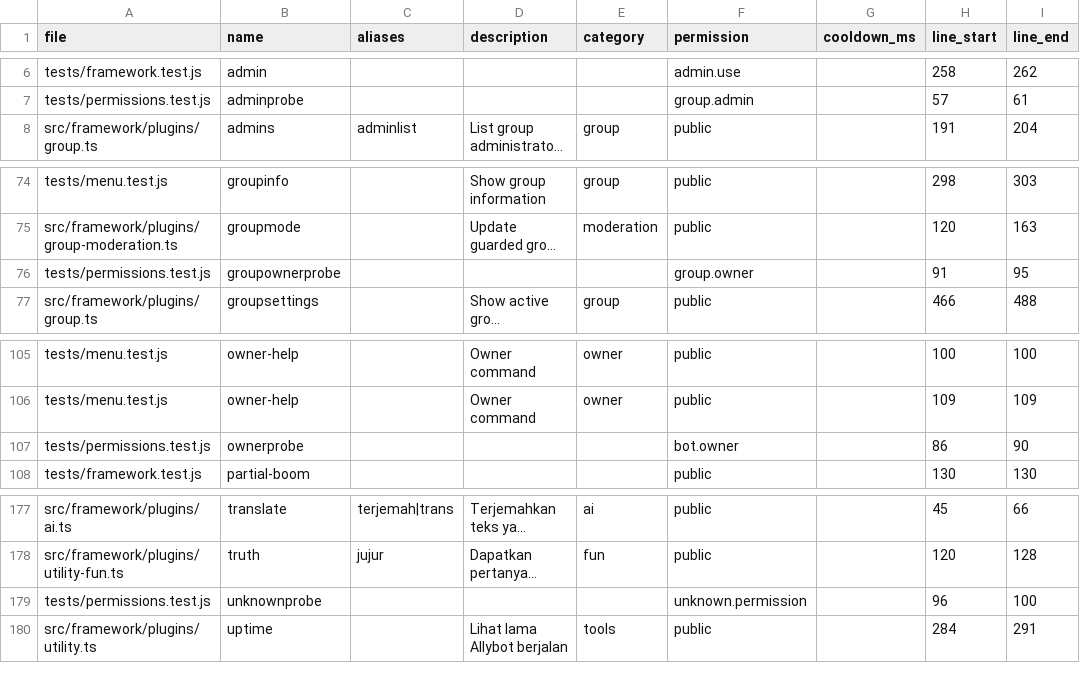
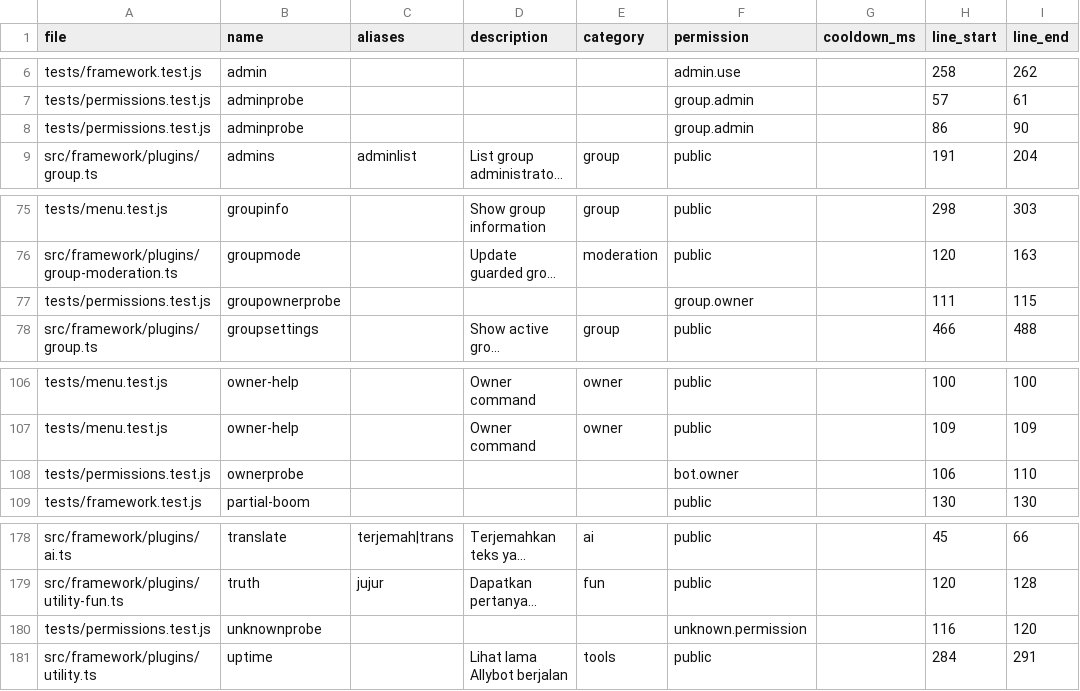
Before and after one commit to leenthequestmaster-code/Allybot, a CSV file: Codebase/tables/commands.csv, drawn as a sheet; only a part is shown, gaps mark what is left out; long unchanged cells end in …; addresses are those after the commit; the diff names each change by its address in the sheet, - before the commit and + after, or states it on an @@ line.

```diff
--- a/Codebase/tables/commands.csv
+++ b/Codebase/tables/commands.csv
+row 8: tests/permissions.test.js | adminprobe |  |  |  | group.admin |  | 86 | 90
-H77 (line_start): 91
+H77 (line_start): 111
-I77 (line_end): 95
+I77 (line_end): 115
-H108 (line_start): 86
+H108 (line_start): 106
-I108 (line_end): 90
+I108 (line_end): 110
-H180 (line_start): 96
+H180 (line_start): 116
-I180 (line_end): 100
+I180 (line_end): 120
```
Also changed, not shown: Codebase/tables/files.csv, Codebase/tables/services.csv, 10 other files.
